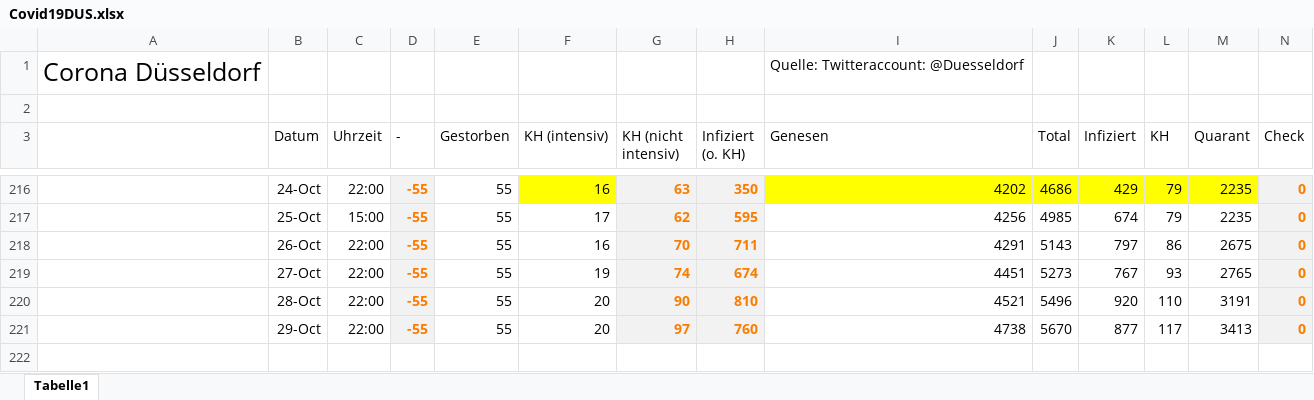
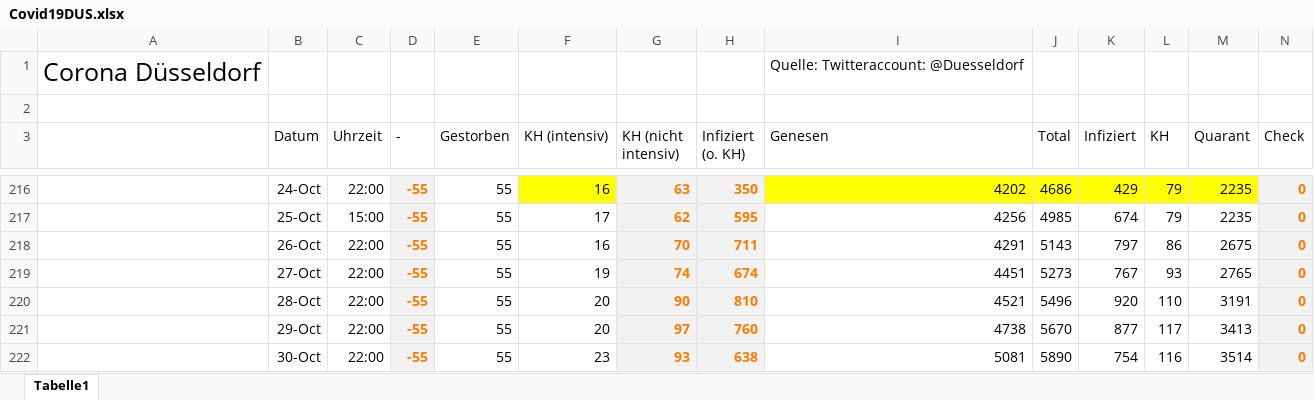
Before and after one commit to dirkschreib/Covid19DUS, an Excel workbook: Covid19DUS.xlsx, sheet Tabelle1, drawn as a sheet; only a part is shown, gaps mark what is left out; values as stored, in another font and other column widths than the file's, no borders; charts and pictures and table styles not drawn; removed rows and columns are numbered as before the commit, all else as after; rows hold the shown columns only; the diff names each change by its address in the sheet, - before the commit and + after, or states it on an @@ line.

```diff
--- a/Covid19DUS.xlsx (sheet Tabelle1)
+++ b/Covid19DUS.xlsx (sheet Tabelle1)
-row 222: (empty)
+row 222:  | 30-Oct | 22:00 | -55 | 55 | 23 | 93 | 638 | 5081 | 5890 | 754 | 116 | 3514 | 0
```
Also changed, not shown: charts or pictures, 3 other files.
